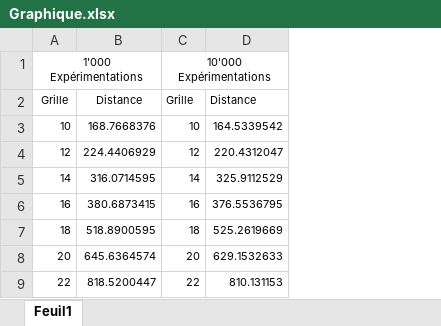
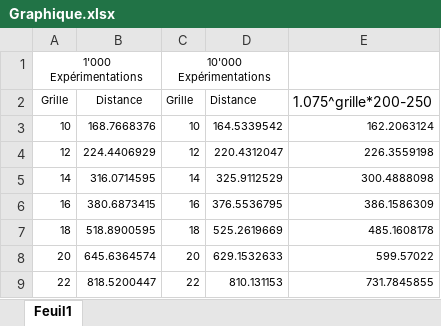
Before and after one commit to lepouletsuisse/Christophe-Samuel, an Excel workbook: POO/Labo02/Graphique.xlsx, sheet Feuil1, drawn as a sheet; only a part is shown; values as stored, in another font and other column widths than the file's, no borders; charts and pictures not drawn; the diff names each change by its address in the sheet, - before the commit and + after, or states it on an @@ line.

```diff
--- a/POO/Labo02/Graphique.xlsx (sheet Feuil1)
+++ b/POO/Labo02/Graphique.xlsx (sheet Feuil1)
+column E, rows 2-9: 1.075^grille*200-250 | 162.2063124 | 226.3559198 | 300.4888098 | 386.1586309 | 485.1608178 | 599.57022 | 731.7845855
```
Also changed, not shown: charts or pictures, 1 other file.
